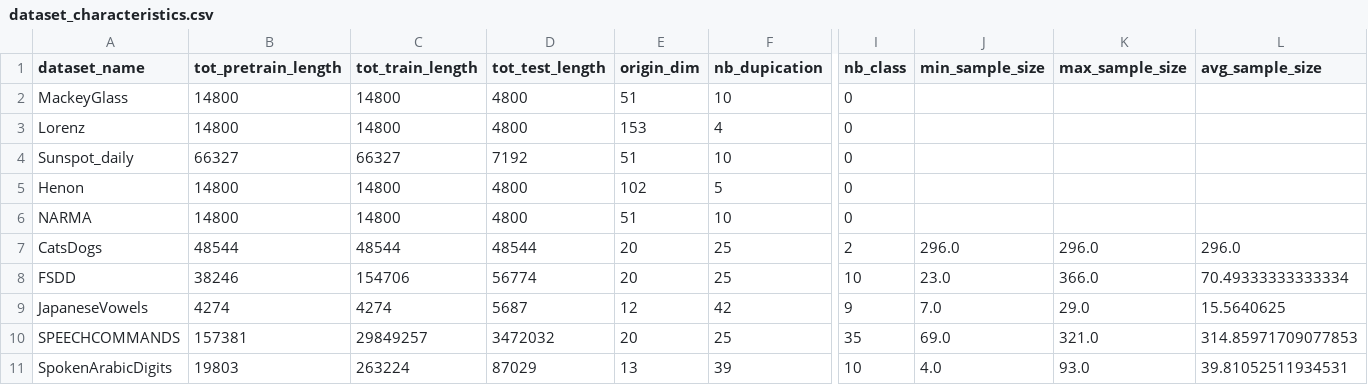
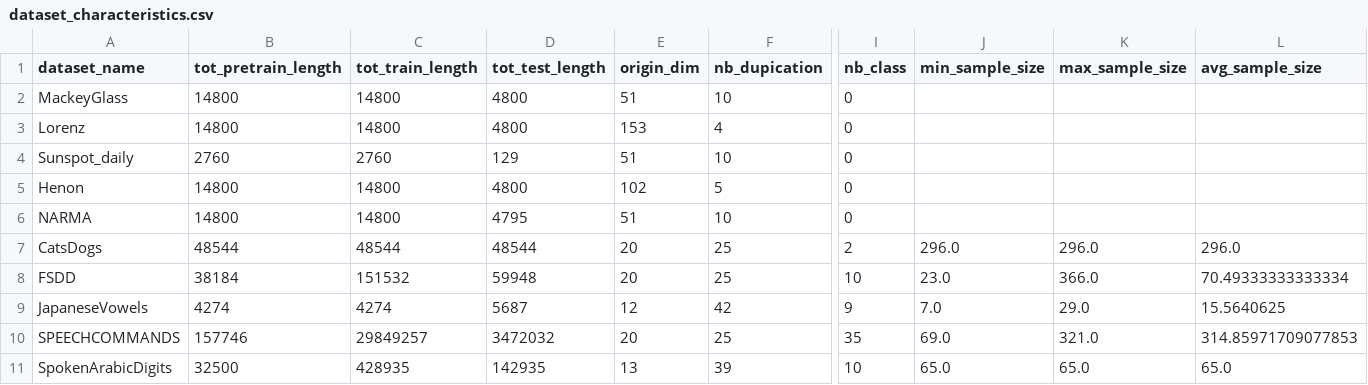
Before and after one commit to Finebouche/hag, a CSV file: outputs/dataset_characteristics.csv, drawn as a sheet; only a part is shown, gaps mark what is left out; the diff names each change by its address in the sheet, - before the commit and + after, or states it on an @@ line.

```diff
--- a/outputs/dataset_characteristics.csv
+++ b/outputs/dataset_characteristics.csv
-B4 (tot_pretrain_length): 66327
+B4 (tot_pretrain_length): 2760
-C4 (tot_train_length): 66327
+C4 (tot_train_length): 2760
-D4 (tot_test_length): 7192
+D4 (tot_test_length): 129
-D6 (tot_test_length): 4800
+D6 (tot_test_length): 4795
-B8 (tot_pretrain_length): 38246
+B8 (tot_pretrain_length): 38184
-C8 (tot_train_length): 154706
+C8 (tot_train_length): 151532
-D8 (tot_test_length): 56774
+D8 (tot_test_length): 59948
-B10 (tot_pretrain_length): 157381
+B10 (tot_pretrain_length): 157746
-B11 (tot_pretrain_length): 19803
+B11 (tot_pretrain_length): 32500
-C11 (tot_train_length): 263224
+C11 (tot_train_length): 428935
-D11 (tot_test_length): 87029
+D11 (tot_test_length): 142935
-J11 (min_sample_size): 4.0
+J11 (min_sample_size): 65.0
-K11 (max_sample_size): 93.0
+K11 (max_sample_size): 65.0
-L11 (avg_sample_size): 39.81052511934531
+L11 (avg_sample_size): 65.0
```
Also changed, not shown: 19 other files.
